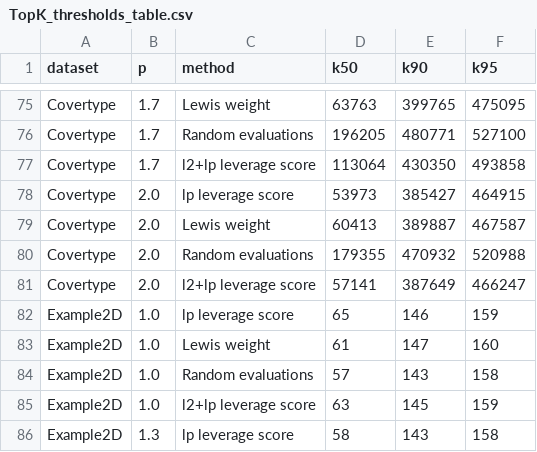
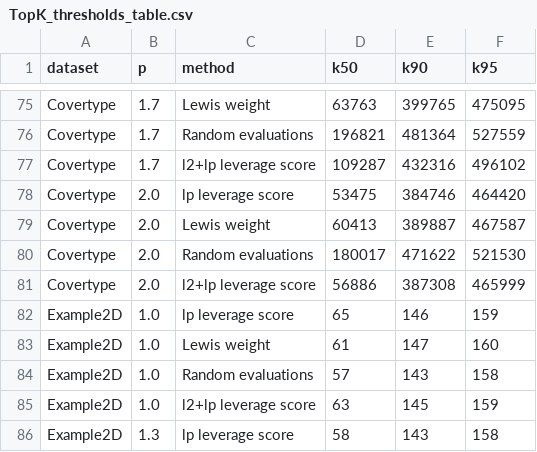
Before and after one commit to Hanjin99/Bachelorarbeit, a CSV file: notebooks/Plots/BA_Comparison/TopK_thresholds_table.csv, drawn as a sheet; only a part is shown, gaps mark what is left out; the diff covers the shown part only; the diff names each change by its address in the sheet, - before the commit and + after, or states it on an @@ line.

```diff
--- a/notebooks/Plots/BA_Comparison/TopK_thresholds_table.csv
+++ b/notebooks/Plots/BA_Comparison/TopK_thresholds_table.csv
-D76 (k50): 196205
+D76 (k50): 196821
-E76 (k90): 480771
+E76 (k90): 481364
-F76 (k95): 527100
+F76 (k95): 527559
-D77 (k50): 113064
+D77 (k50): 109287
-E77 (k90): 430350
+E77 (k90): 432316
-F77 (k95): 493858
+F77 (k95): 496102
-D78 (k50): 53973
+D78 (k50): 53475
-E78 (k90): 385427
+E78 (k90): 384746
-F78 (k95): 464915
+F78 (k95): 464420
-D80 (k50): 179355
+D80 (k50): 180017
-E80 (k90): 470932
+E80 (k90): 471622
-F80 (k95): 520988
+F80 (k95): 521530
-D81 (k50): 57141
+D81 (k50): 56886
-E81 (k90): 387649
+E81 (k90): 387308
-F81 (k95): 466247
+F81 (k95): 465999
```
Also changed, not shown: 30 edited cells elsewhere in this file, notebooks/Tabellen/Bestimmung_c.csv, notebooks/Tabellen/Vergleich_minmax_l2lp_vs_lewis.csv, 43 other files.
